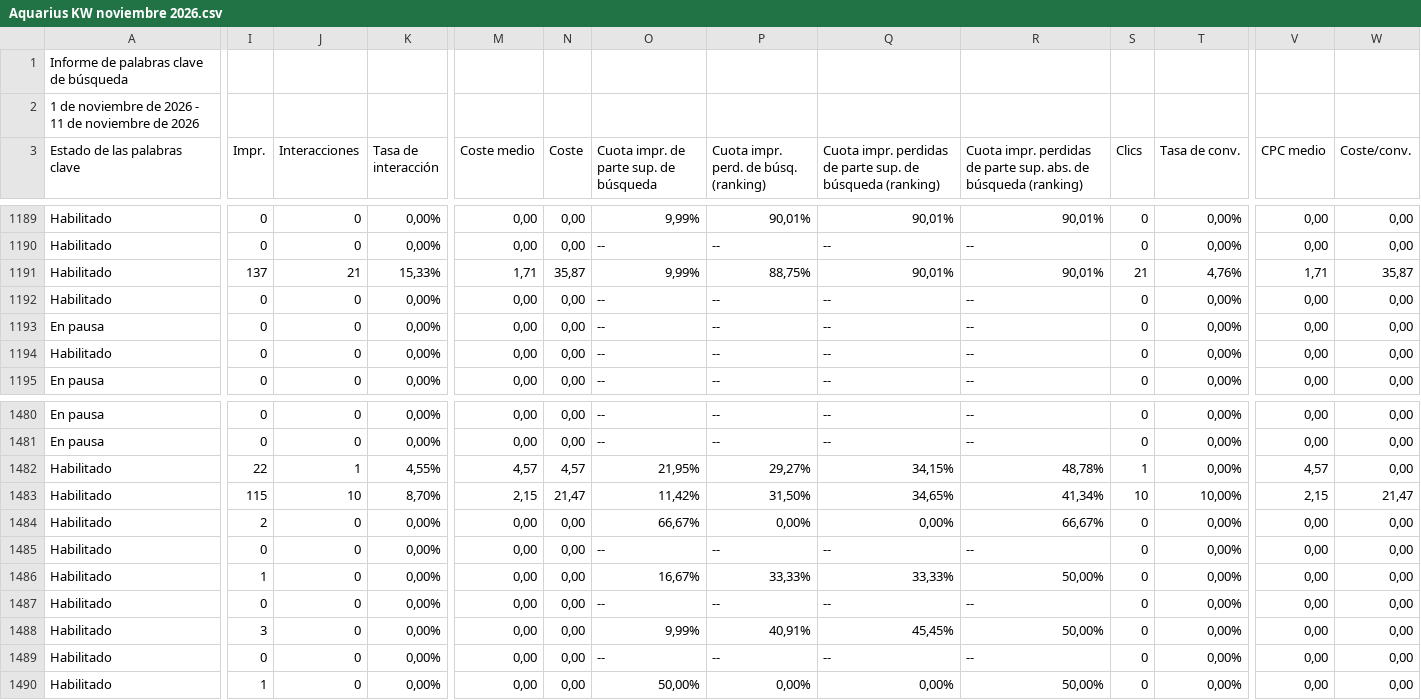
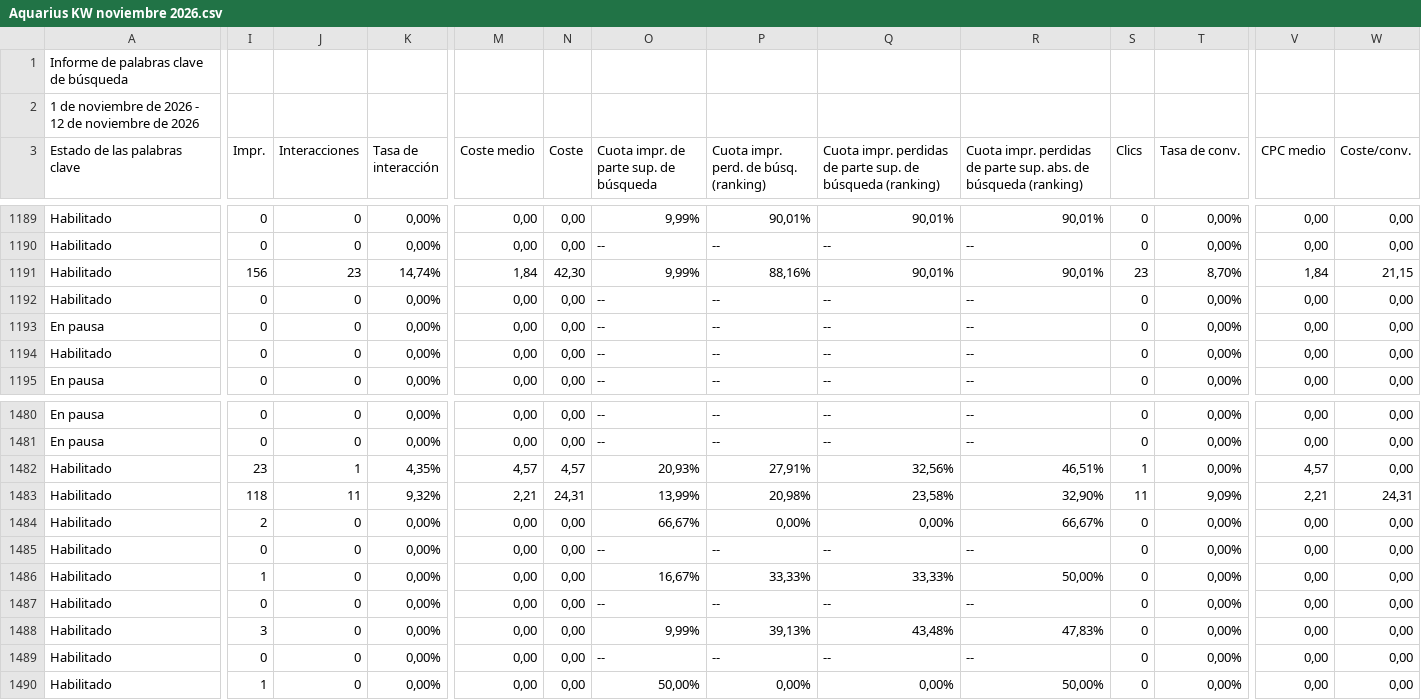
Before and after one commit to jorgeluis666/objetivos-Aquarius, a CSV file: data/csv-backups/keywords/Aquarius KW noviembre 2026.csv, drawn as a sheet; only a part is shown, gaps mark what is left out; the diff covers the shown part only; the diff names each change by its address in the sheet, - before the commit and + after, or states it on an @@ line.

```diff
--- a/data/csv-backups/keywords/Aquarius KW noviembre 2026.csv
+++ b/data/csv-backups/keywords/Aquarius KW noviembre 2026.csv
-A2 (Estado de las palabras clave): …2026 - 11 de noviembre…
+A2 (Estado de las palabras clave): …2026 - 12 de noviembre…
-I1191 (Impr.): 137
+I1191 (Impr.): 156
-J1191 (Interacciones): 21
+J1191 (Interacciones): 23
-K1191 (Tasa de interacción): 15,33%
+K1191 (Tasa de interacción): 14,74%
-M1191 (Coste medio): 1,71
+M1191 (Coste medio): 1,84
-N1191 (Coste): 35,87
+N1191 (Coste): 42,30
-P1191: 88,75%
+P1191: 88,16%
-S1191 (Clics): 21
+S1191 (Clics): 23
-T1191 (Tasa de conv.): 4,76%
+T1191 (Tasa de conv.): 8,70%
-V1191 (CPC medio): 1,71
+V1191 (CPC medio): 1,84
-W1191 (Coste/conv.): 35,87
+W1191 (Coste/conv.): 21,15
-I1482 (Impr.): 22
+I1482 (Impr.): 23
-K1482 (Tasa de interacción): 4,55%
+K1482 (Tasa de interacción): 4,35%
-O1482: 21,95%
+O1482: 20,93%
-P1482: 29,27%
+P1482: 27,91%
-Q1482: 34,15%
+Q1482: 32,56%
-R1482: 48,78%
+R1482: 46,51%
-I1483 (Impr.): 115
+I1483 (Impr.): 118
-J1483 (Interacciones): 10
+J1483 (Interacciones): 11
-K1483 (Tasa de interacción): 8,70%
+K1483 (Tasa de interacción): 9,32%
-M1483 (Coste medio): 2,15
+M1483 (Coste medio): 2,21
-N1483 (Coste): 21,47
+N1483 (Coste): 24,31
-O1483: 11,42%
+O1483: 13,99%
-P1483: 31,50%
+P1483: 20,98%
-Q1483: 34,65%
+Q1483: 23,58%
-R1483: 41,34%
+R1483: 32,90%
-S1483 (Clics): 10
+S1483 (Clics): 11
-T1483 (Tasa de conv.): 10,00%
+T1483 (Tasa de conv.): 9,09%
-V1483 (CPC medio): 2,15
+V1483 (CPC medio): 2,21
-W1483 (Coste/conv.): 21,47
+W1483 (Coste/conv.): 24,31
-P1488: 40,91%
+P1488: 39,13%
-Q1488: 45,45%
+Q1488: 43,48%
-R1488: 50,00%
+R1488: 47,83%
```
Also changed, not shown: 128 edited cells elsewhere in this file, data/csv-backups/drive/Aquarius - Noviembre 2026.csv, data/csv-backups/keywords/Aquarius KW octubre 2026.csv, 6 other files.
